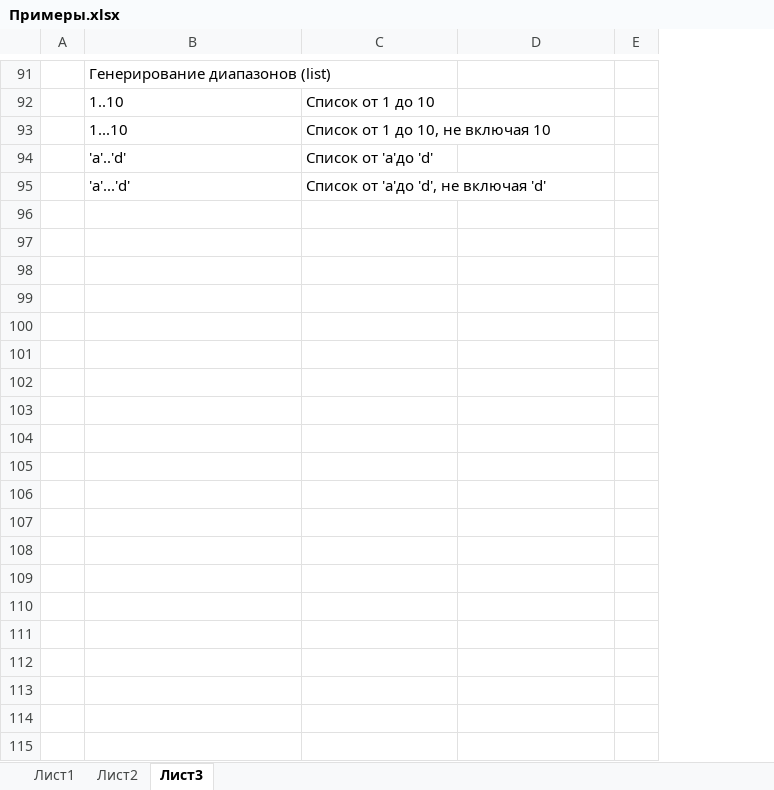
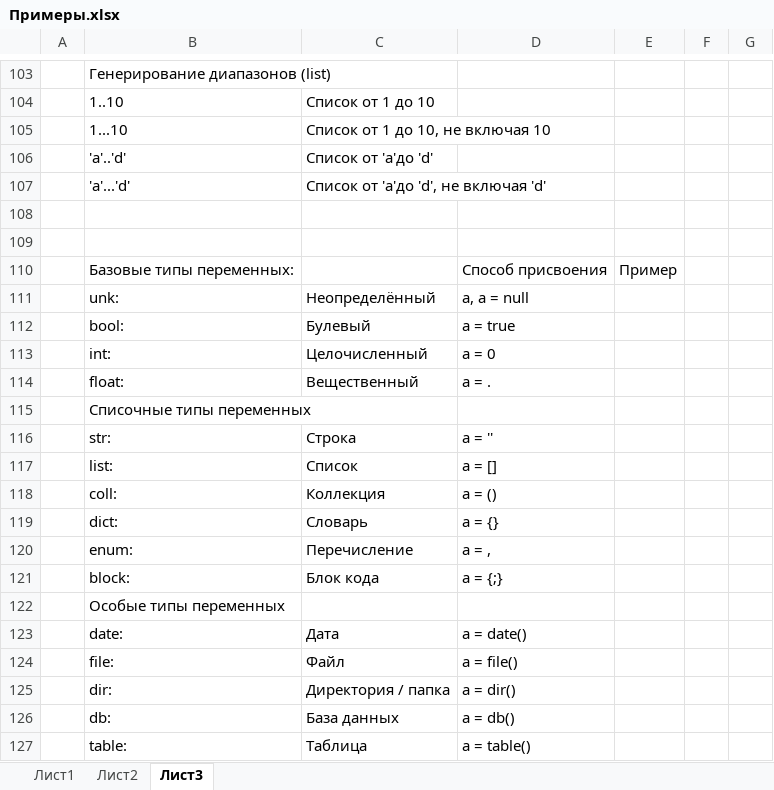
Before and after one commit to dimkray/dilang, an Excel workbook: Примеры.xlsx, sheet Лист3, drawn as a sheet; only a part is shown, gaps mark what is left out; values as stored, in another font and other column widths than the file's, no borders; removed rows and columns are numbered as before the commit, all else as after; the diff covers the shown part only; the diff names each change by its address in the sheet, - before the commit and + after, or states it on an @@ line.

```diff
--- a/Примеры.xlsx (sheet Лист3)
+++ b/Примеры.xlsx (sheet Лист3)
-column E, empty
+column E, empty
+column F, empty
+column G, empty
+row 108: (empty)
+row 109: (empty)
+row 110:  | Базовые типы переменных: |  | Способ присвоения | Пример
+row 111:  | unk: | Неопределённый | a, a = null
+row 112:  | bool: | Булевый | a = true
+row 113:  | int: | Целочисленный | a = 0
+row 114:  | float: | Вещественный | a = .
+row 115:  | Списочные типы переменных
+row 116:  | str: | Строка | a = ''
+row 117:  | list: | Список | a = []
+row 118:  | coll: | Коллекция | a = ()
+row 119:  | dict: | Словарь | a = {}
+row 120:  | enum: | Перечисление | a = ,
+row 121:  | block: | Блок кода | a = {;}
+row 122:  | Особые типы переменных
+row 123:  | date: | Дата | a = date()
+row 124:  | file: | Файл | a = file()
+row 125:  | dir: | Директория / папка | a = dir()
+row 126:  | db: | База данных | a = db()
+row 127:  | table: | Таблица | a = table()
```
Also changed, not shown: 127 added rows, 2 removed rows and 1 edited cell elsewhere in this sheet, sheet Лист1, 5 other files.
